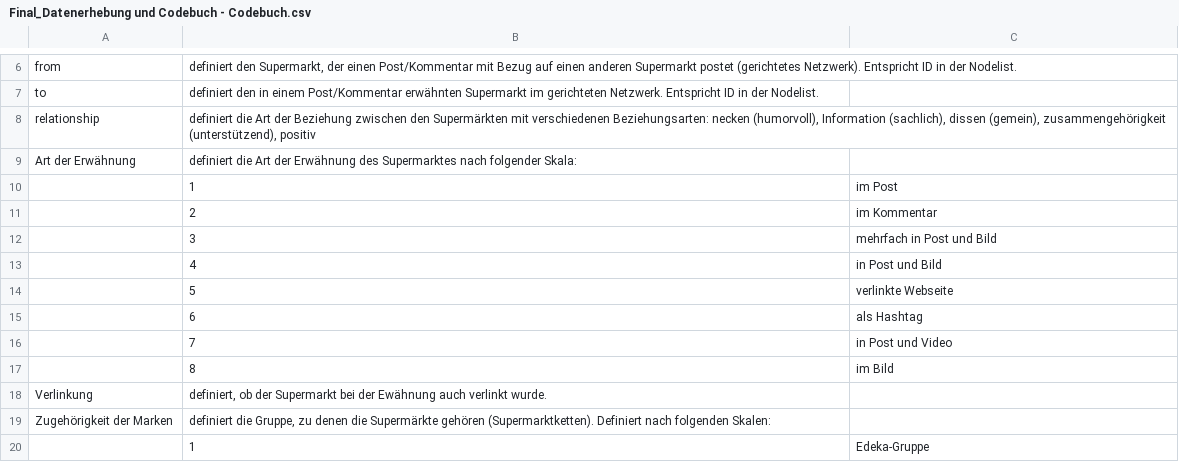
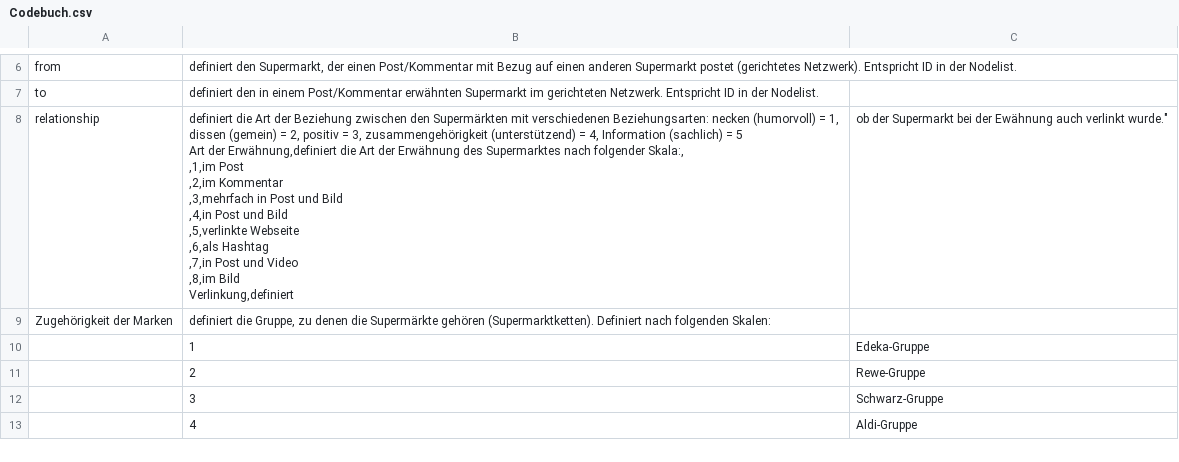
Before and after one commit to hdm-lb102/Super-Netzwerk, a CSV file: Codebuch.csv (was Final_Datenerhebung und Codebuch - Codebuch.csv), drawn as a sheet; only a part is shown, gaps mark what is left out; the shorter side is filled out with more unchanged rows.

Commit message:
Update and rename Final_Datenerhebung und Codebuch - Codebuch.csv to Codebuch.csv

```diff
--- a/Final_Datenerhebung und Codebuch - Codebuch.csv
+++ b/Codebuch.csv
@@ -7,13 +7,13 @@ from,"definiert den Supermarkt, der einen Post/Kommentar mit Bezug auf einen and
 to ,definiert den in einem Post/Kommentar erwähnten Supermarkt im gerichteten Netzwerk. Entspricht ID in der Nodelist.,
-relationship,"definiert die Art der Beziehung zwischen den Supermärkten mit verschiedenen Beziehungsarten: necken (humorvoll), Information (sachlich), dissen (gemein), zusammengehörigkeit (unterstützend), positiv",
-Art der Erwähnung,definiert die Art der Erwähnung des Supermarktes nach folgender Skala:,
-,1,im Post
-,2,im Kommentar
-,3,mehrfach in Post und Bild
-,4,in Post und Bild
-,5,verlinkte Webseite
-,6,als Hashtag
-,7,in Post und Video
-,8,im Bild
-Verlinkung,"definiert, ob der Supermarkt bei der Ewähnung auch verlinkt wurde.",
+relationship,"definiert die Art der Beziehung zwischen den Supermärkten mit verschiedenen Beziehungsarten: necken (humorvoll) = 1, dissen (gemein) = 2, positiv = 3, zusammengehörigkeit (unterstützend) = 4, Information (sachlich) = 5
+Art der Erwähnung,definiert die Art der Erwähnung des Supermarktes nach folgender Skala:,
+,1,im Post
+,2,im Kommentar
+,3,mehrfach in Post und Bild
+,4,in Post und Bild
+,5,verlinkte Webseite
+,6,als Hashtag
+,7,in Post und Video
+,8,im Bild
+Verlinkung,"definiert, ob der Supermarkt bei der Ewähnung auch verlinkt wurde.",
 Zugehörigkeit der Marken,"definiert die Gruppe, zu denen die Supermärkte gehören (Supermarktketten). Definiert nach folgenden Skalen:",
```
